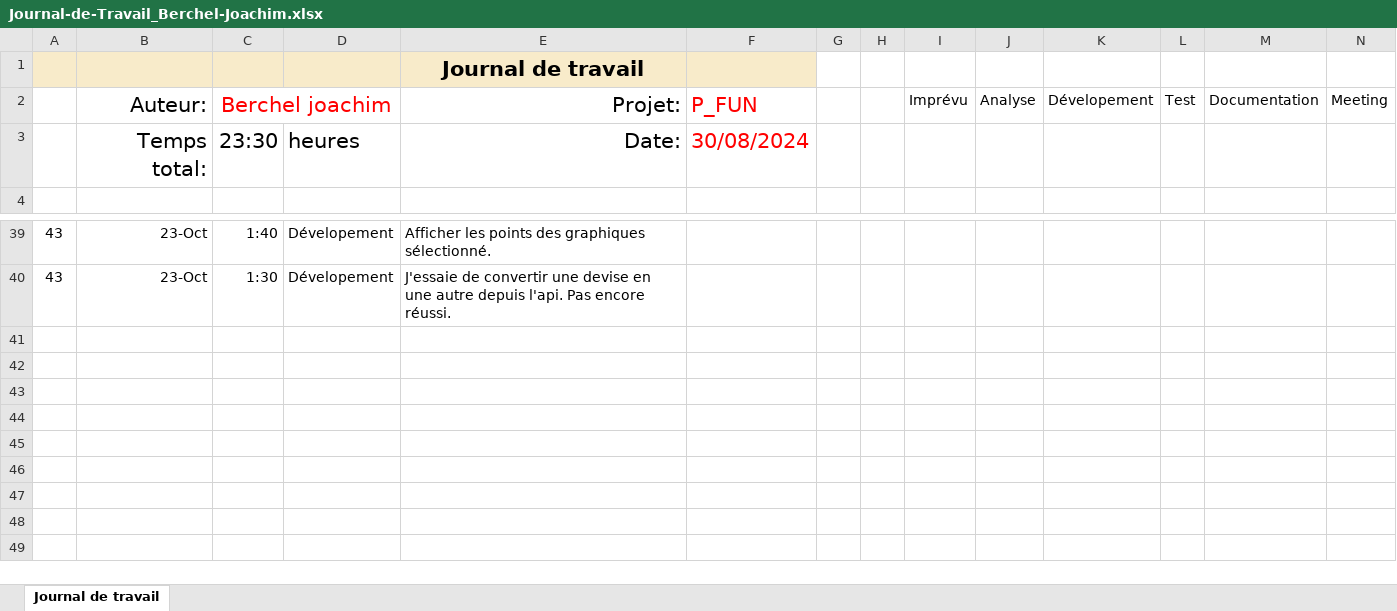
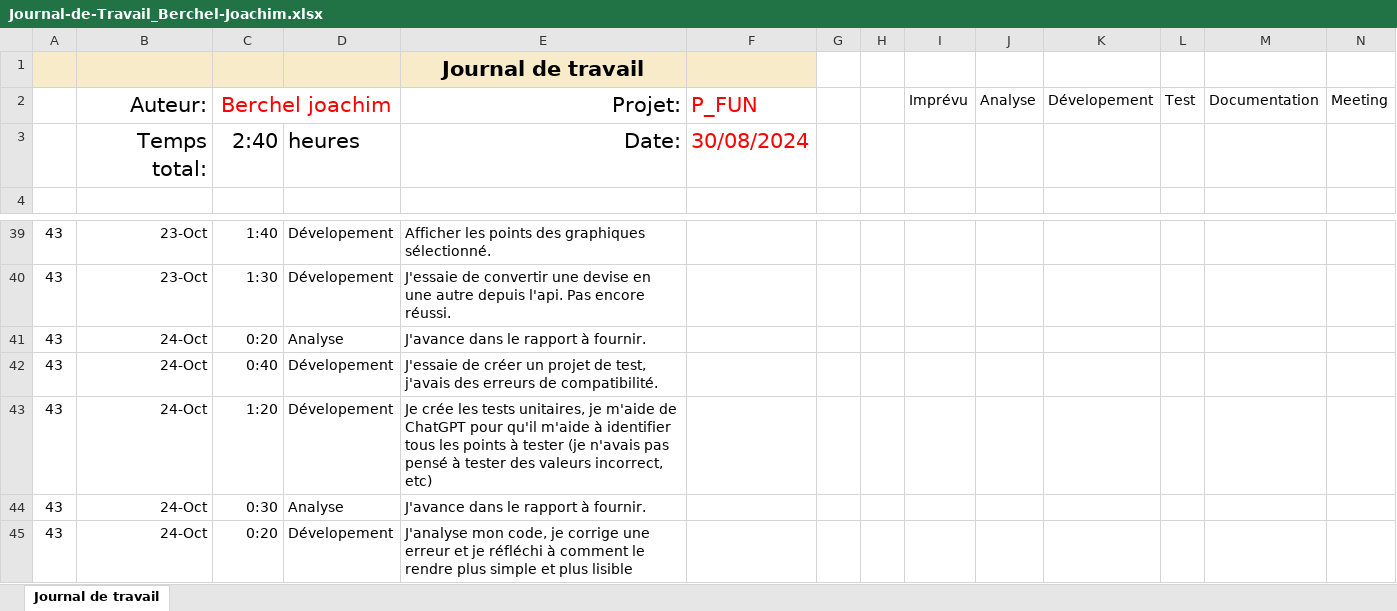
Before and after one commit to joaberch/plot-that-line, an Excel workbook: documentation/Journal-de-Travail_Berchel-Joachim.xlsx, sheet Journal de travail, drawn as a sheet; only a part is shown, gaps mark what is left out; values as stored, in another font and other column widths than the file's, no borders; conditional formats and table styles not drawn; the diff names each change by its address in the sheet, - before the commit and + after, or states it on an @@ line.

Commit message:
docs(work diary): update the work diary of the 24.10.2024

```diff
--- a/documentation/Journal-de-Travail_Berchel-Joachim.xlsx (sheet Journal de travail)
+++ b/documentation/Journal-de-Travail_Berchel-Joachim.xlsx (sheet Journal de travail)
-C3: 23:30
+C3: 2:40
+row 41: 43 | 24-Oct | 0:20 | Analyse | J'avance dans le rapport à fournir.
+row 42: 43 | 24-Oct | 0:40 | Dévelopement | J'essaie de créer un projet de test, j'avais des erreurs de compatibilité.
+row 43: 43 | 24-Oct | 1:20 | Dévelopement | Je crée les tests unitaires, je m'aide de ChatGPT pour qu'il m'aide à identifier tous les points à tester (je n'avais pas pensé à tester des valeurs incorrect, etc)
+row 44: 43 | 24-Oct | 0:30 | Analyse | J'avance dans le rapport à fournir.
+row 45: 43 | 24-Oct | 0:20 | Dévelopement | J'analyse mon code, je corrige une erreur et je réfléchi à comment le rendre plus simple et plus lisible
```
